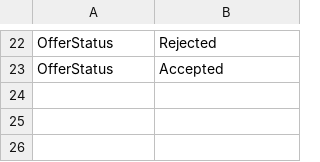
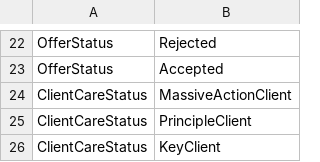
Before and after one commit to rmaziarka/MediatR.Examples, a CSV file: src/KnightFrank.Antares.Database/Scripts/Data/Configuration/enumtypeitem.csv, drawn as a sheet; only a part is shown, gaps mark what is left out.

```diff
--- a/src/KnightFrank.Antares.Database/Scripts/Data/Configuration/enumtypeitem.csv
+++ b/src/KnightFrank.Antares.Database/Scripts/Data/Configuration/enumtypeitem.csv
@@ -23 +23,4 @@ OfferStatus;Rejected
 OfferStatus;Accepted
+ClientCareStatus;MassiveActionClient
+ClientCareStatus;PrincipleClient
+ClientCareStatus;KeyClient
```
Also changed, not shown: src/KnightFrank.Antares.Database/Scripts/Data/Configuration/enumlocalised.csv, 15 other files.
